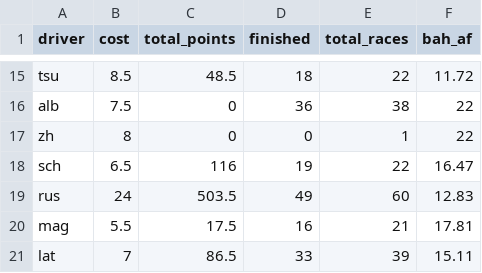
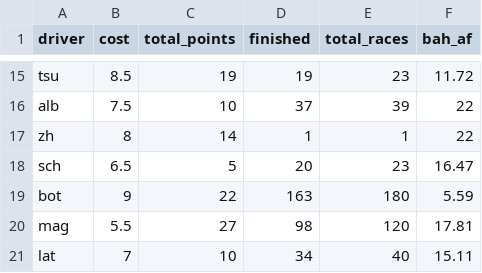
Before and after one commit to manpreet1994/f1-fantasy-combinator, a CSV file: drivers.csv, drawn as a sheet; only a part is shown, gaps mark what is left out; removed rows and columns are numbered as before the commit, all else as after; the diff covers the shown part only; the diff names each change by its address in the sheet, - before the commit and + after, or states it on an @@ line.

```diff
--- a/drivers.csv
+++ b/drivers.csv
-C15 (total_points): 48.5
+C15 (total_points): 19
-D15 (finished): 18
+D15 (finished): 19
-E15 (total_races): 22
+E15 (total_races): 23
-C16 (total_points): 0
+C16 (total_points): 10
-D16 (finished): 36
+D16 (finished): 37
-E16 (total_races): 38
+E16 (total_races): 39
-C17 (total_points): 0
+C17 (total_points): 14
-D17 (finished): 0
+D17 (finished): 1
-C18 (total_points): 116
+C18 (total_points): 5
-D18 (finished): 19
+D18 (finished): 20
-E18 (total_races): 22
+E18 (total_races): 23
-row 19: rus | 24 | 503.5 | 49 | 60 | 12.83
+row 19: bot | 9 | 22 | 163 | 180 | 5.59
-C20 (total_points): 17.5
+C20 (total_points): 27
-D20 (finished): 16
+D20 (finished): 98
-E20 (total_races): 21
+E20 (total_races): 120
-C21 (total_points): 86.5
+C21 (total_points): 10
-D21 (finished): 33
+D21 (finished): 34
-E21 (total_races): 39
+E21 (total_races): 40
```
Also changed, not shown: 2 added rows, 2 removed rows and 28 edited cells elsewhere in this file, 1 other file.
